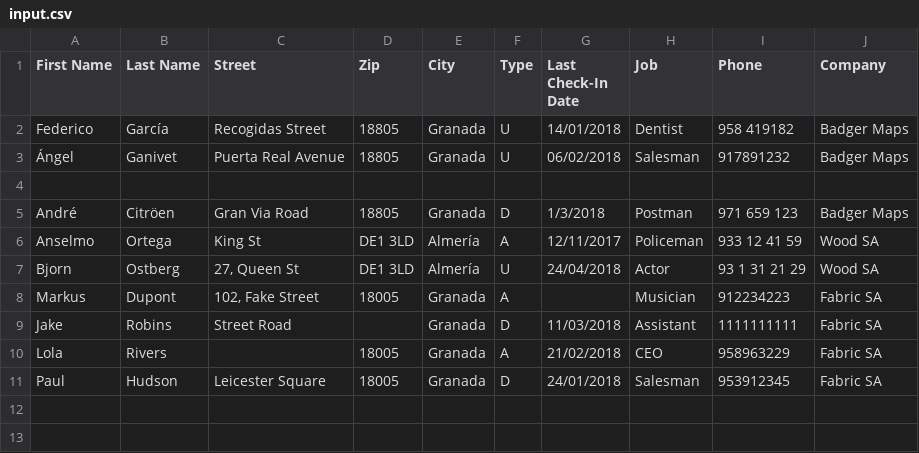
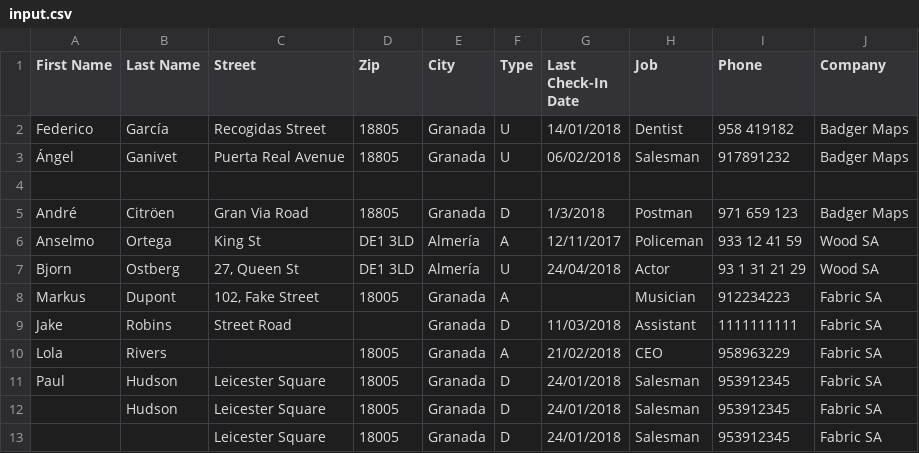
Before and after one commit to mihneablotiu/CSV-Parsing, a CSV file: out/production/CSV-Parsing/input.csv, drawn as a sheet; the diff names each change by its address in the sheet, - before the commit and + after, or states it on an @@ line.

```diff
--- a/out/production/CSV-Parsing/input.csv
+++ b/out/production/CSV-Parsing/input.csv
+row 12:  | Hudson | Leicester Square | 18005 | Granada | D | 24/01/2018 | Salesman | 953912345 | Fabric SA
+row 13:  |  | Leicester Square | 18005 | Granada | D | 24/01/2018 | Salesman | 953912345 | Fabric SA
```
Also changed, not shown: src/input.csv, 11 other files.
